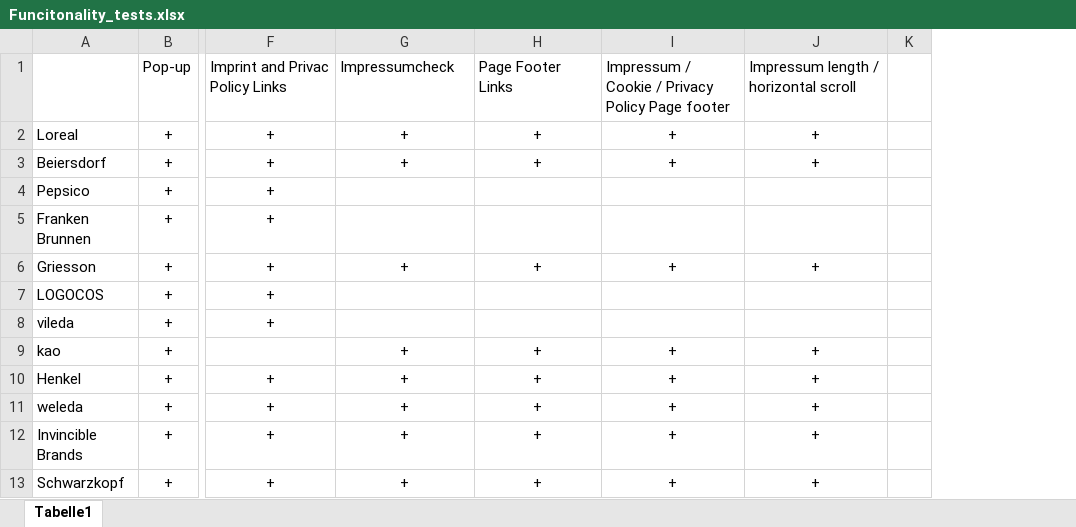
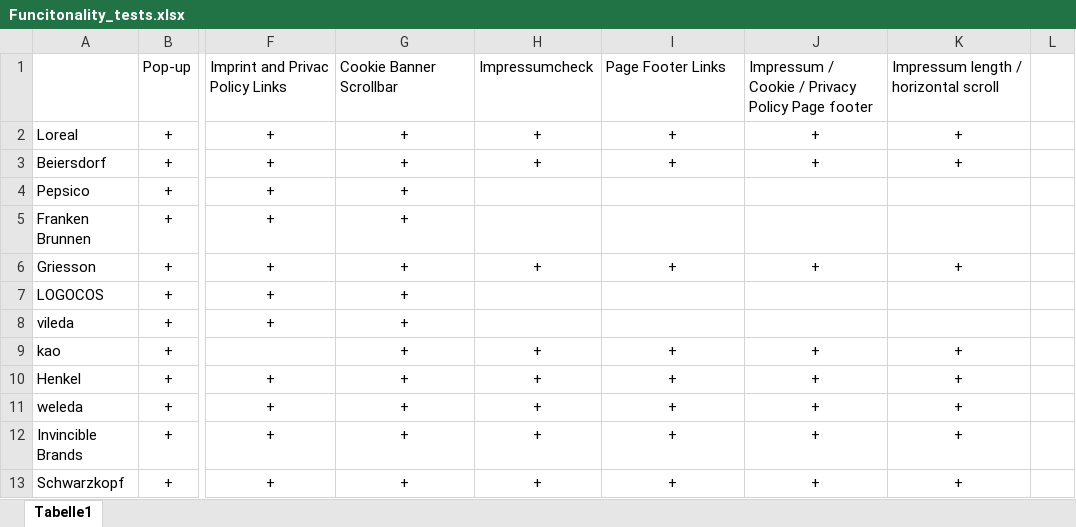
Before and after one commit to ecemeverett/Projektarbeit, an Excel workbook: Funcitonality_tests.xlsx, sheet Tabelle1, drawn as a sheet; only a part is shown, gaps mark what is left out; values as stored, in another font and other column widths than the file's, no borders; the diff covers the shown part only; the diff names each change by its address in the sheet, - before the commit and + after, or states it on an @@ line.

```diff
--- a/Funcitonality_tests.xlsx (sheet Tabelle1)
+++ b/Funcitonality_tests.xlsx (sheet Tabelle1)
+column K, rows 1-13: Impressum length / horizontal scroll | + | + |  |  | + |  |  | + | + | + | + | +
-G1: Impressumcheck
+G1: Cookie Banner Scrollbar
-H1: Page Footer Links
+H1: Impressumcheck
-I1: Impressum / Cookie / Privacy Policy Page footer
+I1: Page Footer Links
-J1: Impressum length / horizontal scroll
+J1: Impressum / Cookie / Privacy Policy Page footer
-G4:G5: (empty)
+G4:G5: +
-G7:G8: (empty)
+G7:G8: +
```
Also changed, not shown: 1 added row, 1 removed row and 71 edited cells elsewhere in this sheet, formulas that keep their value.
